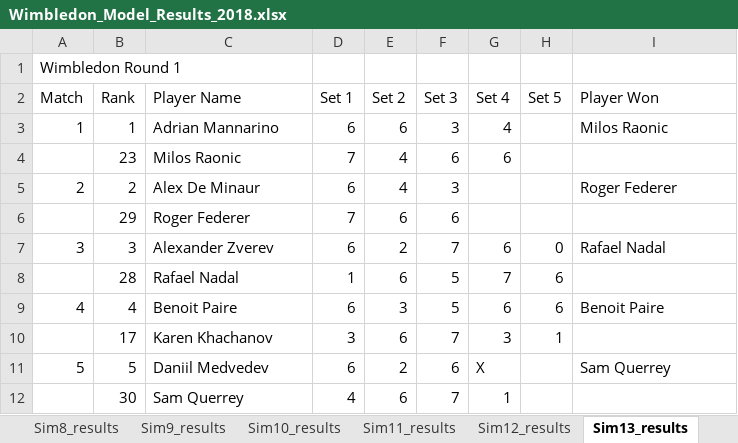
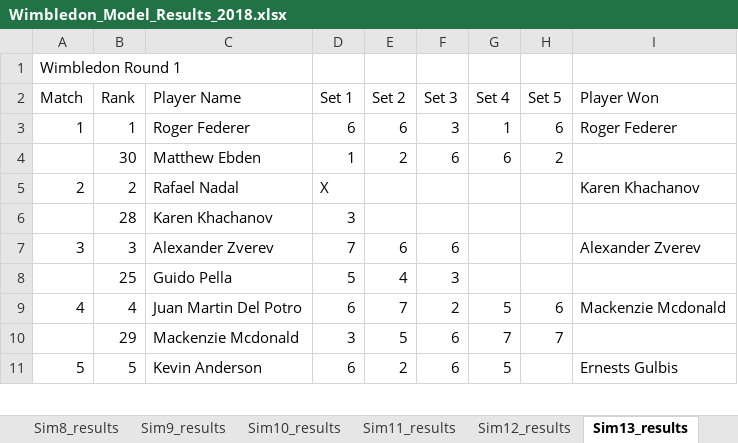
Before and after one commit to sriksrik7/SYS-611, an Excel workbook: Final Project/TennisModel/Wimbledon_Model_Results_2018.xlsx, sheet Sim13_results, drawn as a sheet; only a part is shown; values as stored, in another font and other column widths than the file's, no borders; removed rows and columns are numbered as before the commit, all else as after; the diff covers the shown part only; the diff names each change by its address in the sheet, - before the commit and + after, or states it on an @@ line.

```diff
--- a/Final Project/TennisModel/Wimbledon_Model_Results_2018.xlsx (sheet Sim13_results)
+++ b/Final Project/TennisModel/Wimbledon_Model_Results_2018.xlsx (sheet Sim13_results)
-C3 (Player Name): Adrian Mannarino
+C3 (Player Name): Roger Federer
-G3 (Set 4): 4
+G3 (Set 4): 1
-H3 (Set 5): (empty)
+H3 (Set 5): 6
-I3 (Player Won): Milos Raonic
+I3 (Player Won): Roger Federer
-row 4:  | 23 | Milos Raonic | 7 | 4 | 6 | 6
+row 4:  | 30 | Matthew Ebden | 1 | 2 | 6 | 6 | 2
-C5 (Player Name): Alex De Minaur
+C5 (Player Name): Rafael Nadal
-D5 (Set 1): 6
+D5 (Set 1): X
-E5 (Set 2): 4
+E5 (Set 2): (empty)
-F5 (Set 3): 3
+F5 (Set 3): (empty)
-I5 (Player Won): Roger Federer
+I5 (Player Won): Karen Khachanov
-row 6:  | 29 | Roger Federer | 7 | 6 | 6
+row 6:  | 28 | Karen Khachanov | 3
-D7 (Set 1): 6
+D7 (Set 1): 7
-E7 (Set 2): 2
+E7 (Set 2): 6
-F7 (Set 3): 7
+F7 (Set 3): 6
-G7 (Set 4): 6
+G7 (Set 4): (empty)
-H7 (Set 5): 0
+H7 (Set 5): (empty)
-I7 (Player Won): Rafael Nadal
+I7 (Player Won): Alexander Zverev
-row 8:  | 28 | Rafael Nadal | 1 | 6 | 5 | 7 | 6
+row 8:  | 25 | Guido Pella | 5 | 4 | 3
-C9 (Player Name): Benoit Paire
+C9 (Player Name): Juan Martin Del Potro
-E9 (Set 2): 3
+E9 (Set 2): 7
-F9 (Set 3): 5
+F9 (Set 3): 2
-G9 (Set 4): 6
+G9 (Set 4): 5
-I9 (Player Won): Benoit Paire
+I9 (Player Won): Mackenzie Mcdonald
-row 10:  | 17 | Karen Khachanov | 3 | 6 | 7 | 3 | 1
+row 10:  | 29 | Mackenzie Mcdonald | 3 | 5 | 6 | 7 | 7
-C11 (Player Name): Daniil Medvedev
+C11 (Player Name): Kevin Anderson
-G11 (Set 4): X
+G11 (Set 4): 5
-I11 (Player Won): Sam Querrey
+I11 (Player Won): Ernests Gulbis
-row 12:  | 30 | Sam Querrey | 4 | 6 | 7 | 1
```
Also changed, not shown: 43 added rows, 42 removed rows and 56 edited cells elsewhere in this sheet, sheet Sim19_results, sheet Sim3_results, sheet Sim26_results, sheet Sim23_results, sheet Sim12_results, sheet Sim28_results, 24 more sheets, Final Project/TennisModel/Wimbledon_Model_Results_2017.xlsx, Final Project/TennisModel/Wimbledon_Model_Results_2019.xlsx, 2 other files.
